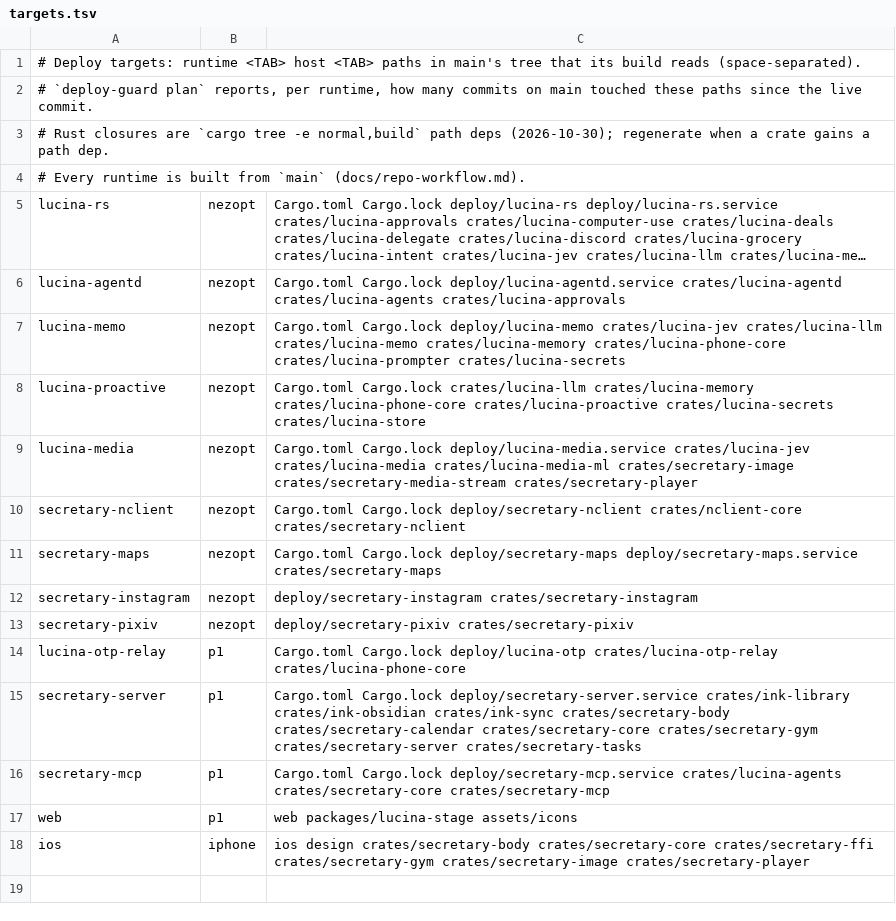
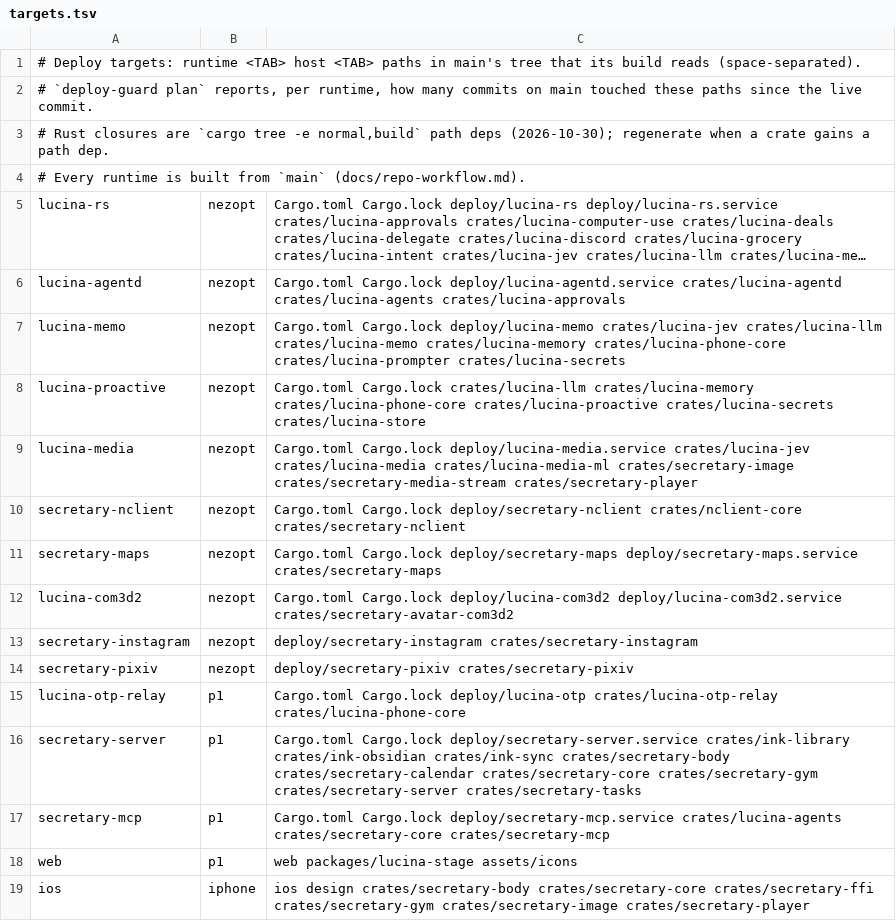
Before and after one commit to gvitolocs/SecretaryIOS, a TSV file: deploy/targets.tsv, drawn as a sheet; long unchanged cells end in ….

```diff
--- a/deploy/targets.tsv
+++ b/deploy/targets.tsv
@@ -11,2 +11,3 @@ secretary-nclient	nezopt	Cargo.toml Cargo.lock deploy/secretary-nclient crates/n
 secretary-maps	nezopt	Cargo.toml Cargo.lock deploy/secretary-maps deploy/secretary-maps.service crates/secretary-maps
+lucina-com3d2	nezopt	Cargo.toml Cargo.lock deploy/lucina-com3d2 deploy/lucina-com3d2.service crates/secretary-avatar-com3d2
 secretary-instagram	nezopt	deploy/secretary-instagram crates/secretary-instagram
```
Also changed, not shown: 11 other files.
